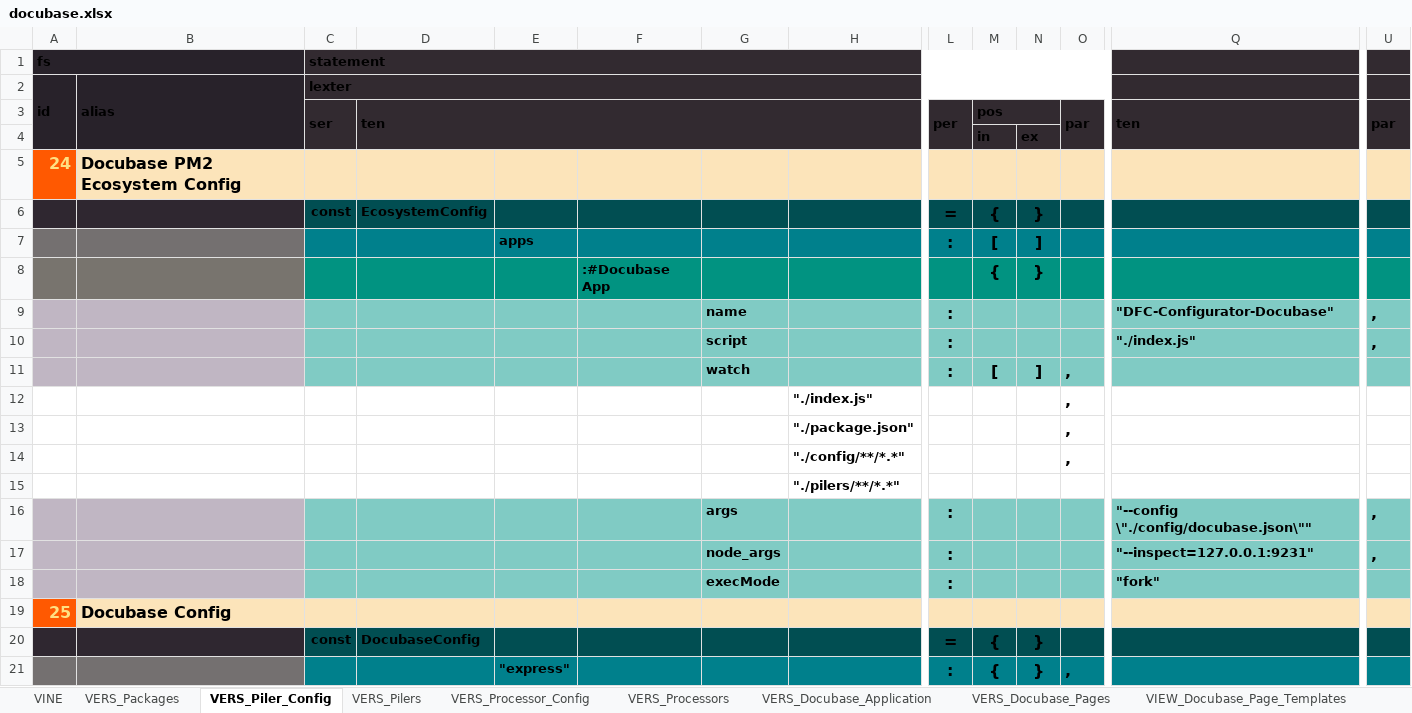
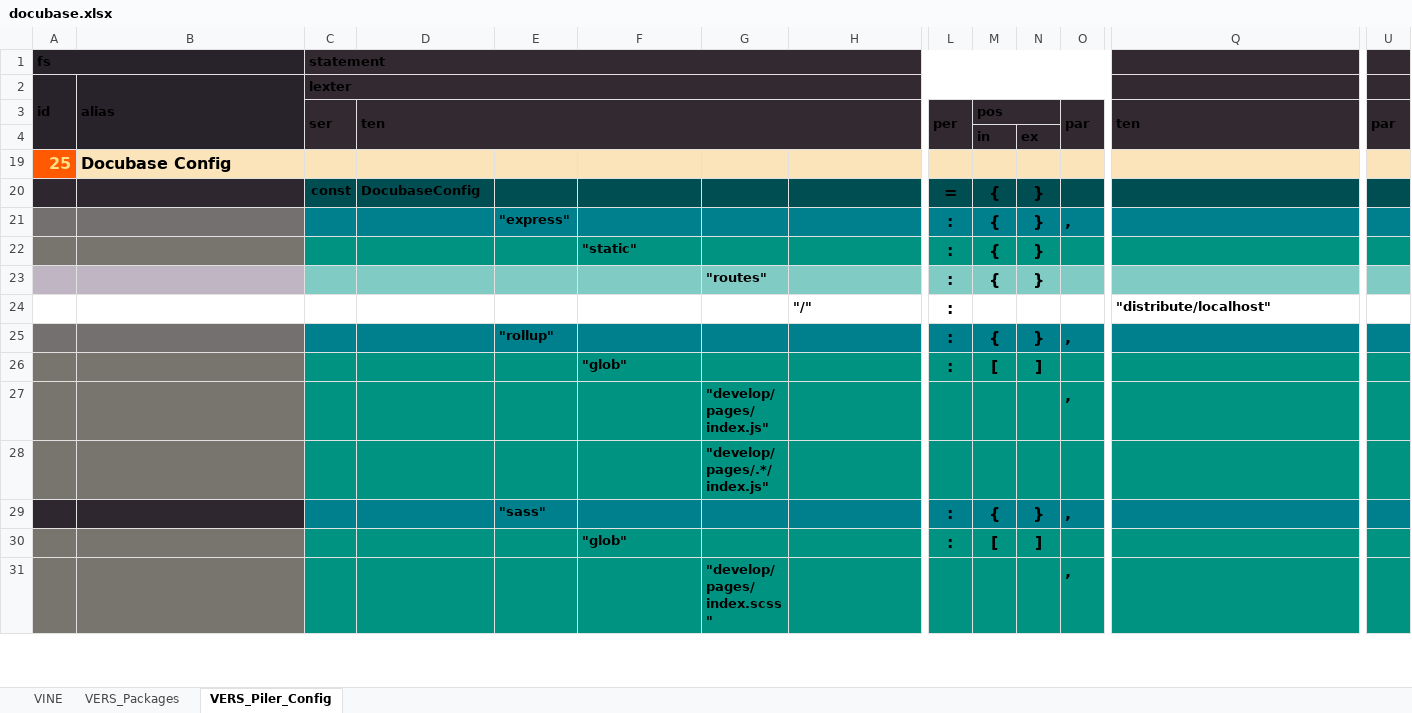
Before and after one commit to thomaspatrickwelborn/Digital-Flux-Capacitor, an Excel workbook: designment/projects/001/docubase/docubase.xlsx, sheet VERS_Piler_Config, drawn as a sheet; only a part is shown, gaps mark what is left out; the shorter side is filled out with more unchanged rows; values as stored, in another font and other column widths than the file's, no borders; rows hold the shown columns only; the diff covers the shown part only; the diff names each change by its address in the sheet, - before the commit and + after, or states it on an @@ line.

```diff
--- a/designment/projects/001/docubase/docubase.xlsx (sheet VERS_Piler_Config)
+++ b/designment/projects/001/docubase/docubase.xlsx (sheet VERS_Piler_Config)
@@ sheet tab hidden: VERS_Pilers @@
@@ sheet tab hidden: VERS_Processor_Config @@
@@ sheet tab hidden: VERS_Processors @@
@@ sheet tab hidden: VERS_Docubase_Application @@
@@ sheet tab hidden: VERS_Docubase_Pages @@
@@ sheet tab hidden: VIEW_Docubase_Page_Templates @@
@@ row 5 hidden: 24 | Docubase PM2 Ecosystem Config @@
@@ row 6 hidden:  |  | const | EcosystemConfig |  |  |  |  | = | { | } @@
@@ row 7 hidden:  |  |  |  | apps |  |  |  | : | [ | ] @@
@@ row 8 hidden:  |  |  |  |  | :#Docubase App |  |  |  | { | } @@
@@ row 9 hidden:  |  |  |  |  |  | name |  | : |  |  |  | "DFC-Configurator-Docubase" | , @@
@@ row 10 hidden:  |  |  |  |  |  | script |  | : |  |  |  | "./index.js" | , @@
@@ row 11 hidden:  |  |  |  |  |  | watch |  | : | [ | ] | , @@
@@ row 12 hidden:  |  |  |  |  |  |  | "./index.js" |  |  |  | , @@
@@ row 13 hidden:  |  |  |  |  |  |  | "./package.json" |  |  |  | , @@
@@ row 14 hidden:  |  |  |  |  |  |  | "./config/**/*.*" |  |  |  | , @@
@@ row 15 hidden:  |  |  |  |  |  |  | "./pilers/**/*.*" @@
@@ row 16 hidden:  |  |  |  |  |  | args |  | : |  |  |  | "--config \"./config/docubase.json\"" | , @@
@@ row 17 hidden:  |  |  |  |  |  | node_args |  | : |  |  |  | "--inspect=127.0.0.1:9231" | , @@
@@ row 18 hidden:  |  |  |  |  |  | execMode |  | : |  |  |  | "fork" @@
```
Also changed, not shown: 145 hidden or unhidden rows elsewhere in this sheet, other sheet tabs, 19 other files.
